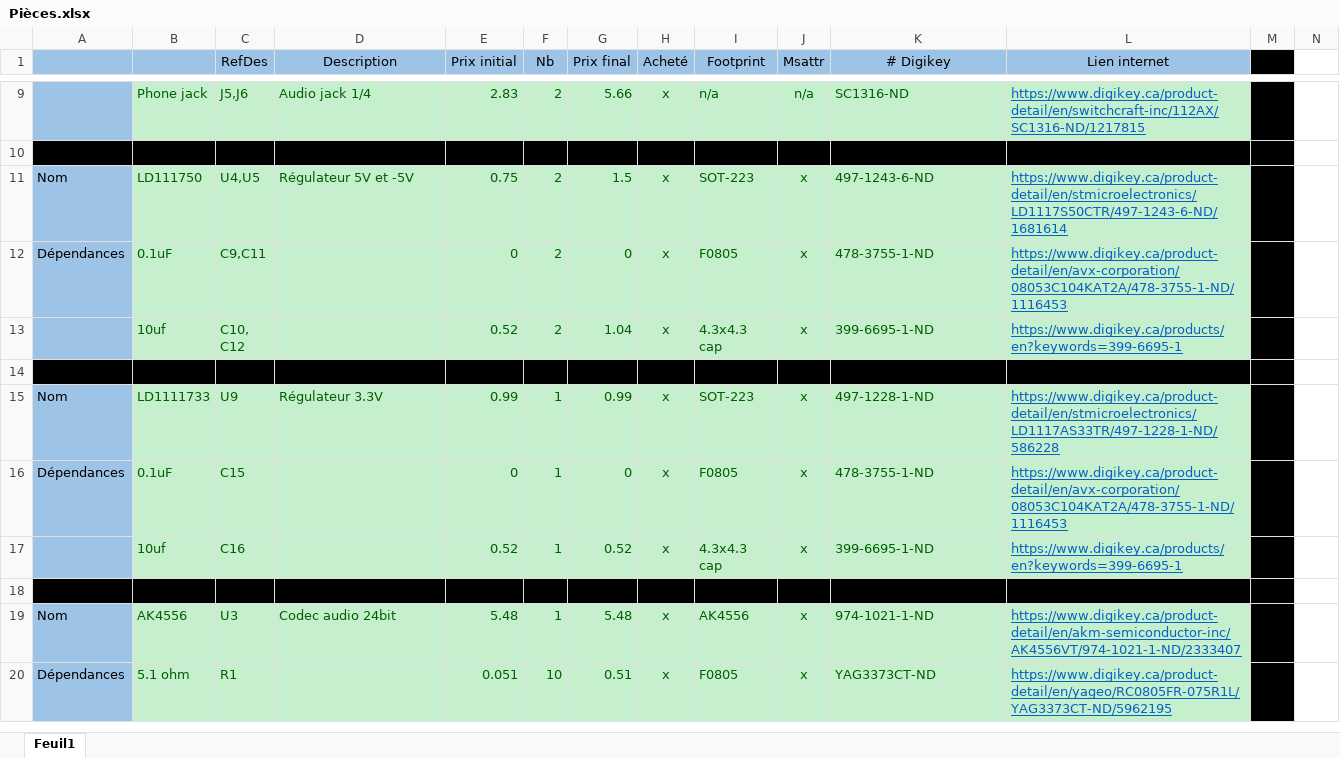
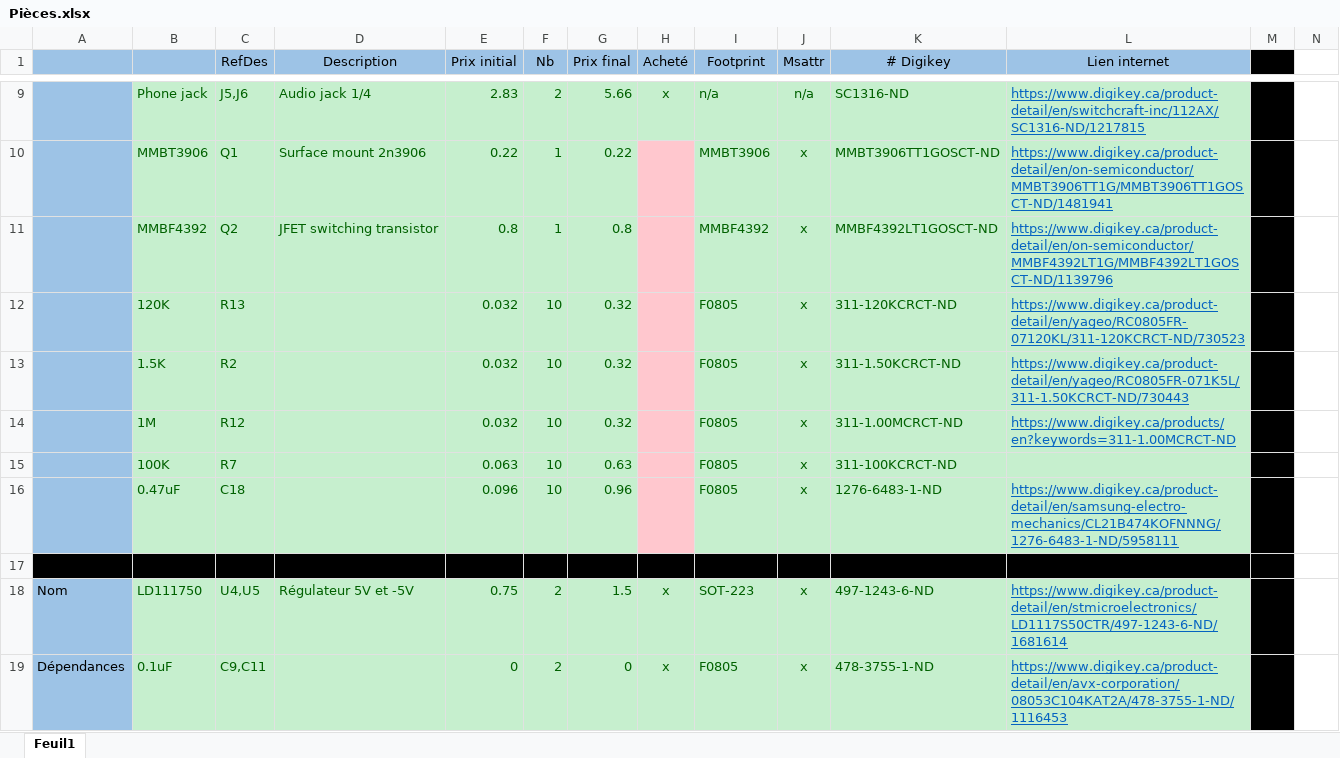
Before and after one commit to lolo2438/VHDL_GUITAR_PEDAL, an Excel workbook: Circuit/Pièces.xlsx, sheet Feuil1, drawn as a sheet; only a part is shown, gaps mark what is left out; the shorter side is filled out with more unchanged rows; values as stored, in another font and other column widths than the file's, no borders; the diff covers the shown part only; the diff names each change by its address in the sheet, - before the commit and + after, or states it on an @@ line.

Commit message:
footprints added + lcdV2

```diff
--- a/Circuit/Pièces.xlsx (sheet Feuil1)
+++ b/Circuit/Pièces.xlsx (sheet Feuil1)
+row 10:  | MMBT3906 | Q1 | Surface mount 2n3906 | 0.22 | 1 | 0.22 |  | MMBT3906 | x | MMBT3906TT1GOSCT-ND | https://www.digikey.ca/product-detail/en/on-semiconductor/MMBT3906TT1G/MMBT3906TT1GOSCT-ND/1481941
+row 11:  | MMBF4392 | Q2 | JFET switching transistor | 0.8 | 1 | 0.8 |  | MMBF4392 | x | MMBF4392LT1GOSCT-ND | https://www.digikey.ca/product-detail/en/on-semiconductor/MMBF4392LT1G/MMBF4392LT1GOSCT-ND/1139796
+row 12:  | 120K | R13 |  | 0.032 | 10 | 0.32 |  | F0805 | x | 311-120KCRCT-ND | https://www.digikey.ca/product-detail/en/yageo/RC0805FR-07120KL/311-120KCRCT-ND/730523
+row 13:  | 1.5K | R2 |  | 0.032 | 10 | 0.32 |  | F0805 | x | 311-1.50KCRCT-ND | https://www.digikey.ca/product-detail/en/yageo/RC0805FR-071K5L/311-1.50KCRCT-ND/730443
+row 14:  | 1M | R12 |  | 0.032 | 10 | 0.32 |  | F0805 | x | 311-1.00MCRCT-ND | https://www.digikey.ca/products/en?keywords=311-1.00MCRCT-ND
+row 15:  | 100K | R7 |  | 0.063 | 10 | 0.63 |  | F0805 | x | 311-100KCRCT-ND
+row 16:  | 0.47uF | C18 |  | 0.096 | 10 | 0.96 |  | F0805 | x | 1276-6483-1-ND | https://www.digikey.ca/product-detail/en/samsung-electro-mechanics/CL21B474KOFNNNG/1276-6483-1-ND/5958111
```
Also changed, not shown: 1 added row, 1 removed row, 11 edited cells and cell formats elsewhere in this sheet, formulas that keep their value, 8 other files.
